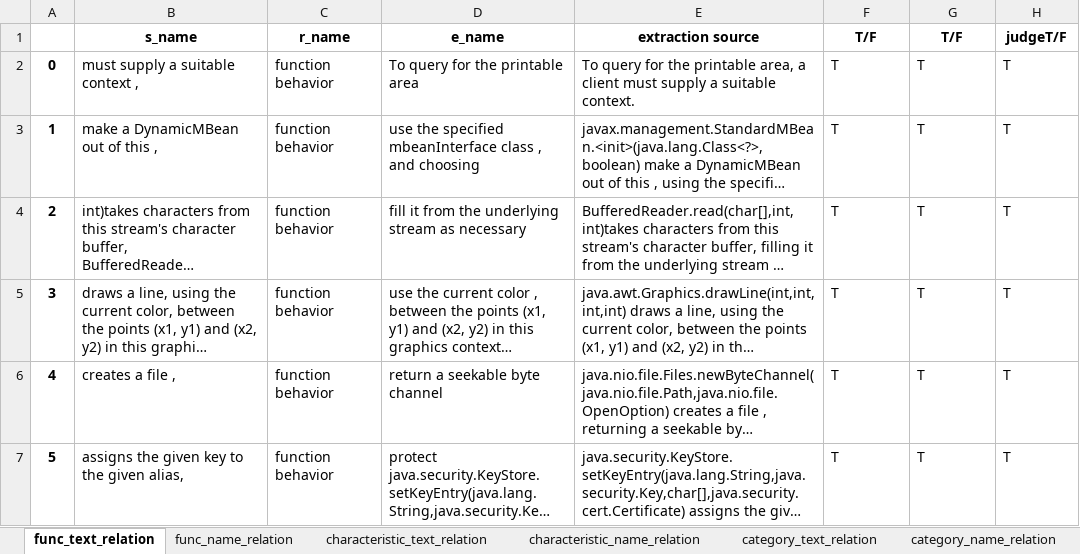
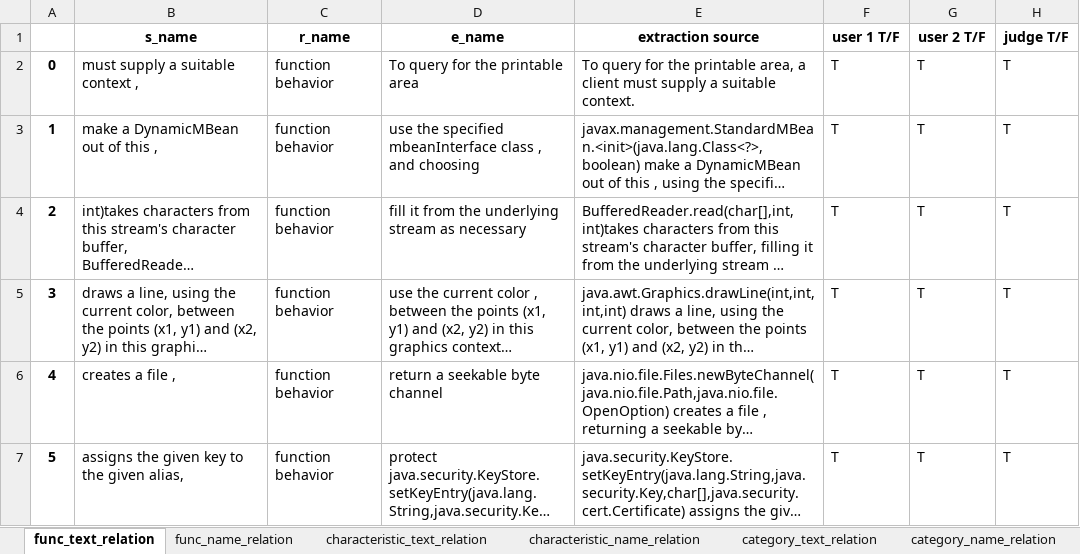
Before and after one commit to APIComparison/FSE2020APIComp.github.io, an Excel workbook: RQ1/extract_relations_Integration.xlsx, sheet func_text_relation, drawn as a sheet; only a part is shown; long unchanged cells end in …; values as stored, in another font and other column widths than the file's, no borders; the diff names each change by its address in the sheet, - before the commit and + after, or states it on an @@ line.

```diff
--- a/RQ1/extract_relations_Integration.xlsx (sheet func_text_relation)
+++ b/RQ1/extract_relations_Integration.xlsx (sheet func_text_relation)
-F1: T/F
+F1: user 1 T/F
-G1: T/F
+G1: user 2 T/F
-H1: judgeT/F
+H1: judge T/F
```
Also changed, not shown: sheet func_name_relation, sheet characteristic_name_relation, sheet category_text_relation, sheet category_name_relation, sheet characteristic_text_relation, 1 other file.
